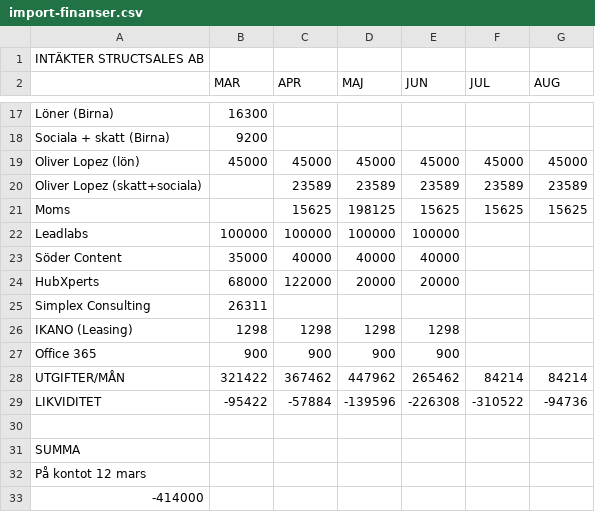
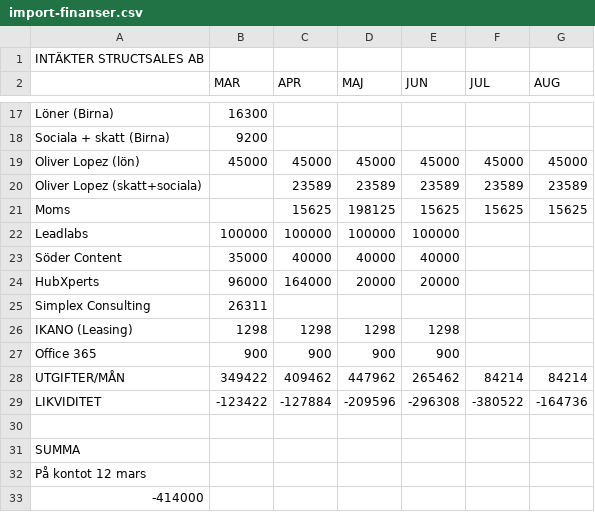
Before and after one commit to oliverlopez-ss/upgraded-happiness, a CSV file: warroom/import-finanser.csv, drawn as a sheet; only a part is shown, gaps mark what is left out.

```diff
--- a/warroom/import-finanser.csv
+++ b/warroom/import-finanser.csv
@@ -23,3 +23,3 @@ Leadlabs,100000,100000,100000,100000,,
 Söder Content,35000,40000,40000,40000,,
-HubXperts,68000,122000,20000,20000,,
+HubXperts,96000,164000,20000,20000,,
 Simplex Consulting,26311,,,,,,
@@ -27,4 +27,4 @@ IKANO (Leasing),1298,1298,1298,1298,,
 Office 365,900,900,900,900,,
-UTGIFTER/MÅN,321422,367462,447962,265462,84214,84214
-LIKVIDITET,-95422,-57884,-139596,-226308,-310522,-94736
+UTGIFTER/MÅN,349422,409462,447962,265462,84214,84214
+LIKVIDITET,-123422,-127884,-209596,-296308,-380522,-164736
 ,,,,,,
```
